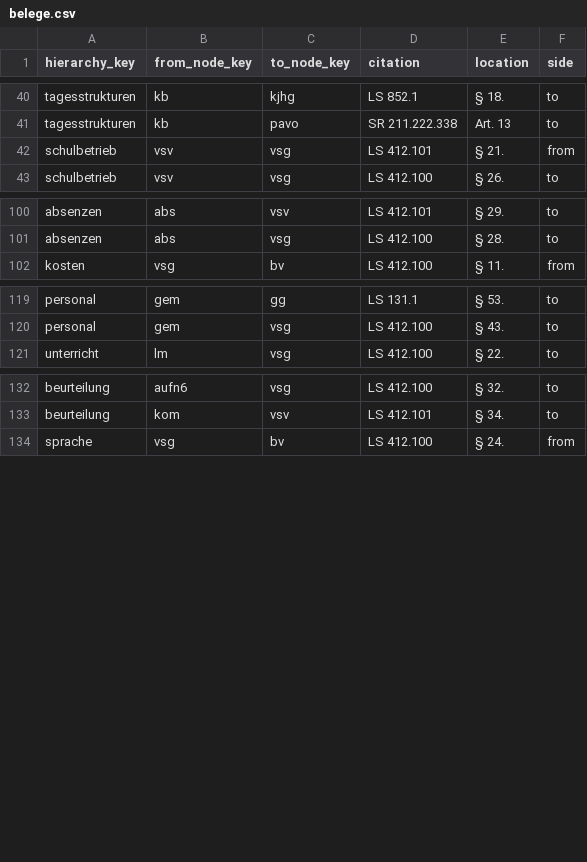
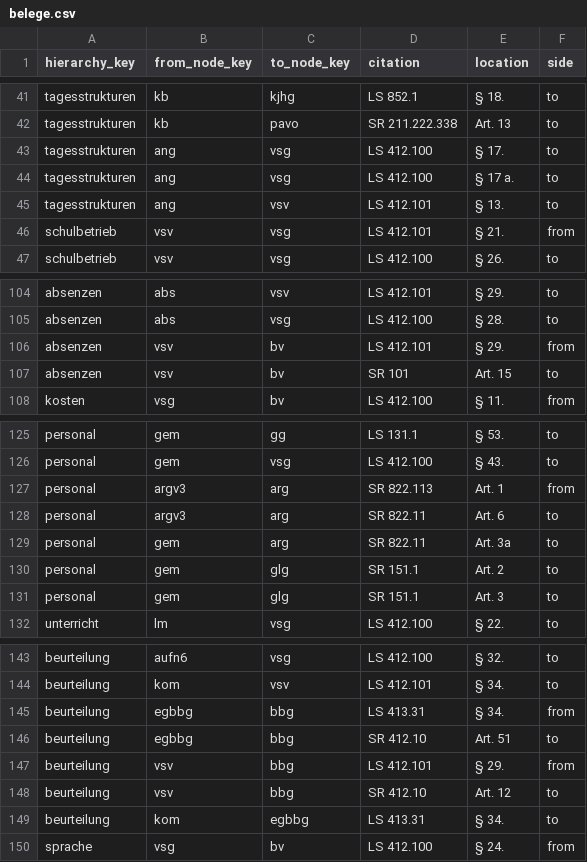
Before and after one commit to MarkusKeller8200/EduKSX-Prototyp, a CSV file: prototypen/rechtssammlung/data/inhalte/csv/belege.csv, drawn as a sheet; only a part is shown, gaps mark what is left out; the diff covers the shown part only.

```diff
--- a/prototypen/rechtssammlung/data/inhalte/csv/belege.csv
+++ b/prototypen/rechtssammlung/data/inhalte/csv/belege.csv
@@ -41,2 +42,5 @@ tagesstrukturen;kb;kjhg;LS 852.1;§ 18.;to
 tagesstrukturen;kb;pavo;SR 211.222.338;Art. 13;to
+tagesstrukturen;ang;vsg;LS 412.100;§ 17.;to
+tagesstrukturen;ang;vsg;LS 412.100;§ 17 a.;to
+tagesstrukturen;ang;vsv;LS 412.101;§ 13.;to
 schulbetrieb;vsv;vsg;LS 412.101;§ 21.;from
@@ -101,2 +105,4 @@ absenzen;abs;vsv;LS 412.101;§ 29.;to
 absenzen;abs;vsg;LS 412.100;§ 28.;to
+absenzen;vsv;bv;LS 412.101;§ 29.;from
+absenzen;vsv;bv;SR 101;Art. 15;to
 kosten;vsg;bv;LS 412.100;§ 11.;from
@@ -120,2 +126,7 @@ personal;gem;gg;LS 131.1;§ 53.;to
 personal;gem;vsg;LS 412.100;§ 43.;to
+personal;argv3;arg;SR 822.113;Art. 1;from
+personal;argv3;arg;SR 822.11;Art. 6;to
+personal;gem;arg;SR 822.11;Art. 3a;to
+personal;gem;glg;SR 151.1;Art. 2;to
+personal;gem;glg;SR 151.1;Art. 3;to
 unterricht;lm;vsg;LS 412.100;§ 22.;to
@@ -133,2 +144,7 @@ beurteilung;aufn6;vsg;LS 412.100;§ 32.;to
 beurteilung;kom;vsv;LS 412.101;§ 34.;to
+beurteilung;egbbg;bbg;LS 413.31;§ 34.;from
+beurteilung;egbbg;bbg;SR 412.10;Art. 51;to
+beurteilung;vsv;bbg;LS 412.101;§ 29.;from
+beurteilung;vsv;bbg;SR 412.10;Art. 12;to
+beurteilung;kom;egbbg;LS 413.31;§ 34.;to
 sprache;vsg;bv;LS 412.100;§ 24.;from
```
Also changed, not shown: 1 added row elsewhere in this file, prototypen/rechtssammlung/data/inhalte/csv/hierarchien.csv, prototypen/rechtssammlung/data/inhalte/csv/knoten.csv, 28 other files.
